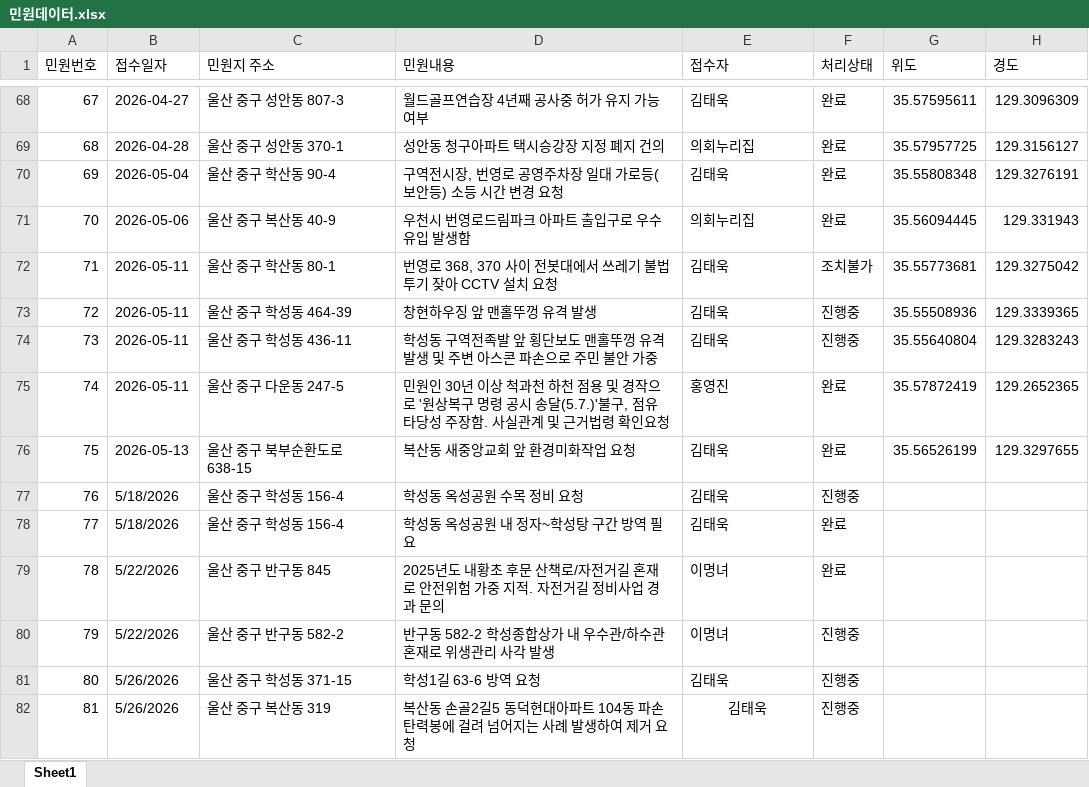
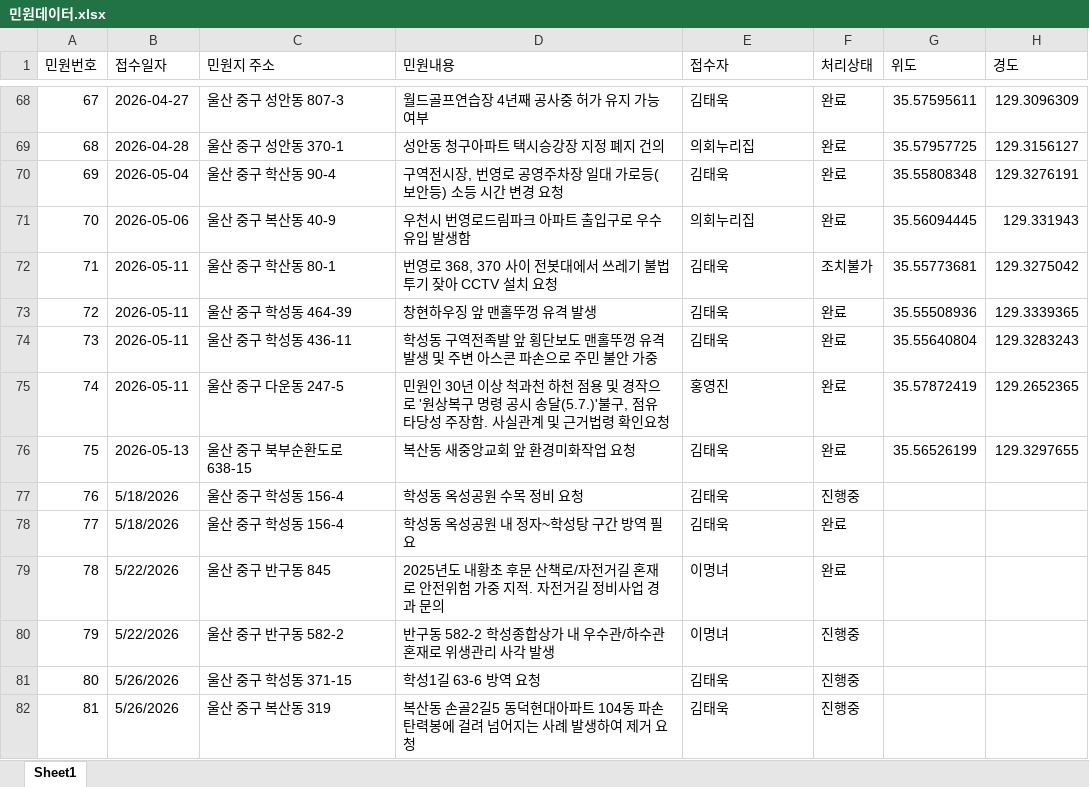
Before and after one commit to hspark18/junggu-complaint-manager, an Excel workbook: 민원데이터.xlsx, sheet Sheet1, drawn as a sheet; only a part is shown, gaps mark what is left out; values as stored, in another font and other column widths than the file's, no borders; the diff names each change by its address in the sheet, - before the commit and + after, or states it on an @@ line.

Commit message:
Add files via upload

```diff
--- a/민원데이터.xlsx (sheet Sheet1)
+++ b/민원데이터.xlsx (sheet Sheet1)
-F73:F74 (처리상태): 진행중
+F73:F74 (처리상태): 완료
-E82 alignment: center
+E82 alignment: left
```
